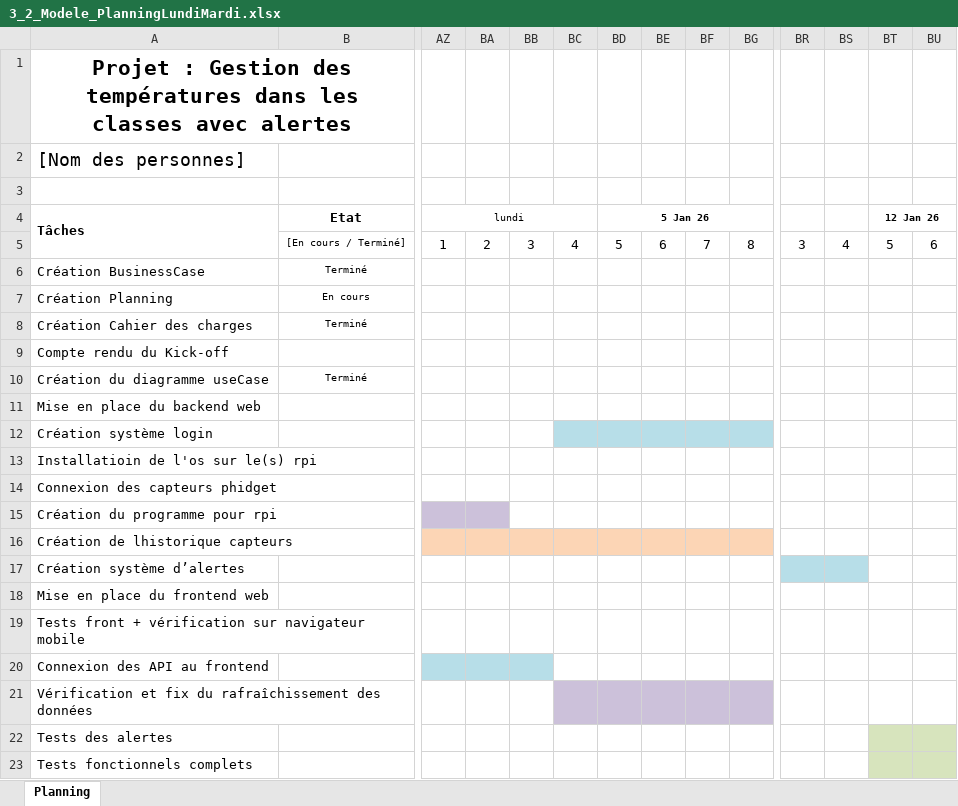
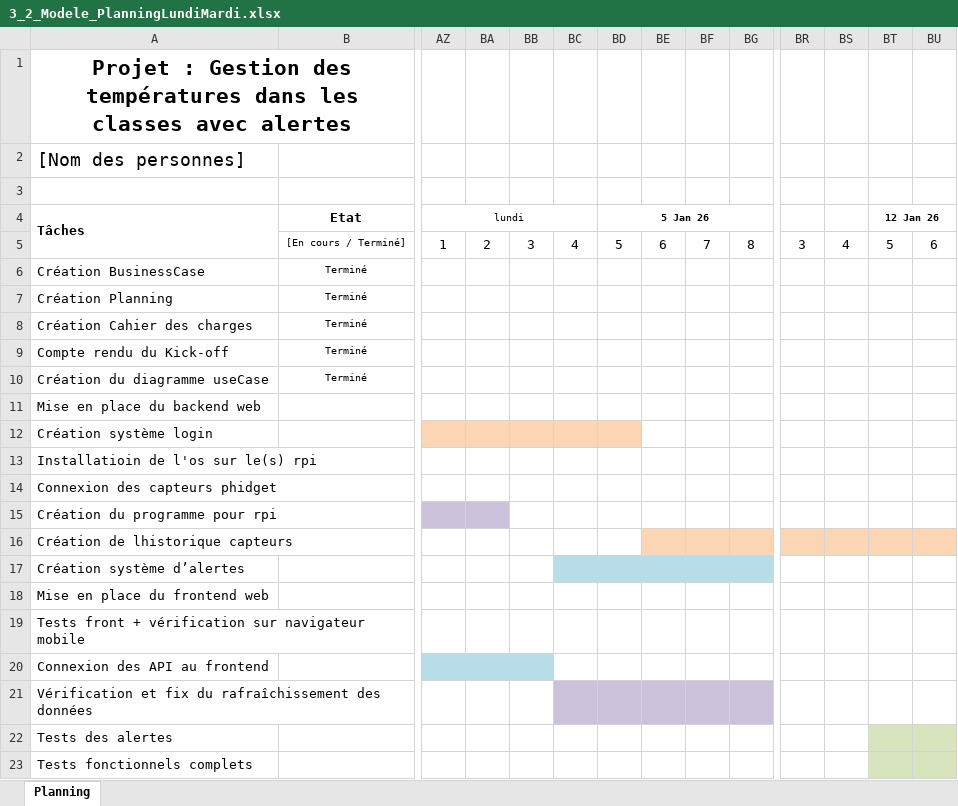
Before and after one commit to wicki-leonard-emf/306project-G4, an Excel workbook: documentation/3_2_Modele_PlanningLundiMardi.xlsx, sheet Planning, drawn as a sheet; only a part is shown, gaps mark what is left out; values as stored, in another font and other column widths than the file's, no borders; charts and pictures and conditional formats not drawn; the diff covers the shown part only; the diff names each change by its address in the sheet, - before the commit and + after, or states it on an @@ line.

Commit message:
planning mis a jour

```diff
--- a/documentation/3_2_Modele_PlanningLundiMardi.xlsx (sheet Planning)
+++ b/documentation/3_2_Modele_PlanningLundiMardi.xlsx (sheet Planning)
-B7: En cours
+B7: Terminé
-B9: (empty)
+B9: Terminé
-AZ12:BB12 fill: none
+AZ12:BB12 fill: #FCD5B5
-BC12:BD12 fill: #B7DEE8
+BC12:BD12 fill: #FCD5B5
-BE12:BG12 fill: #B7DEE8
+BE12:BG12 fill: none
-AZ16:BD16 fill: #FCD5B5
+AZ16:BD16 fill: none
-BR16:BU16 fill: none
+BR16:BU16 fill: #FCD5B5
-BC17:BG17 fill: none
+BC17:BG17 fill: #B7DEE8
-BR17:BS17 fill: #B7DEE8
+BR17:BS17 fill: none
```
Also changed, not shown: cell formats elsewhere in this sheet, charts or pictures, 1 other file.
